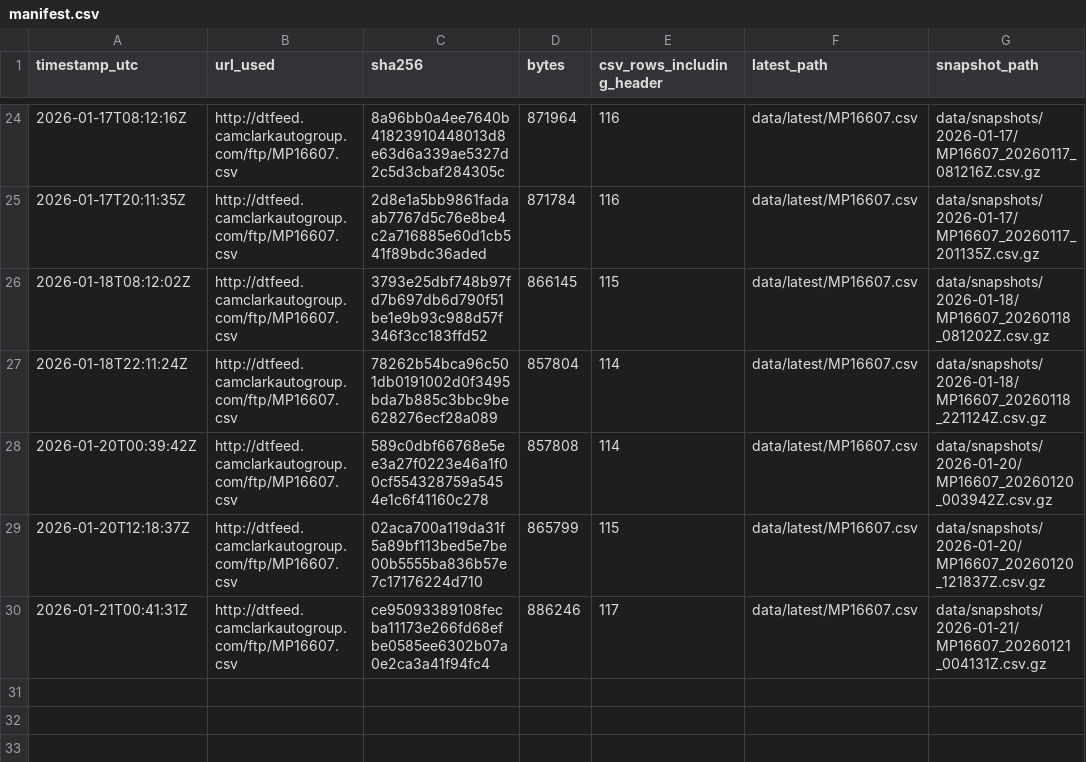
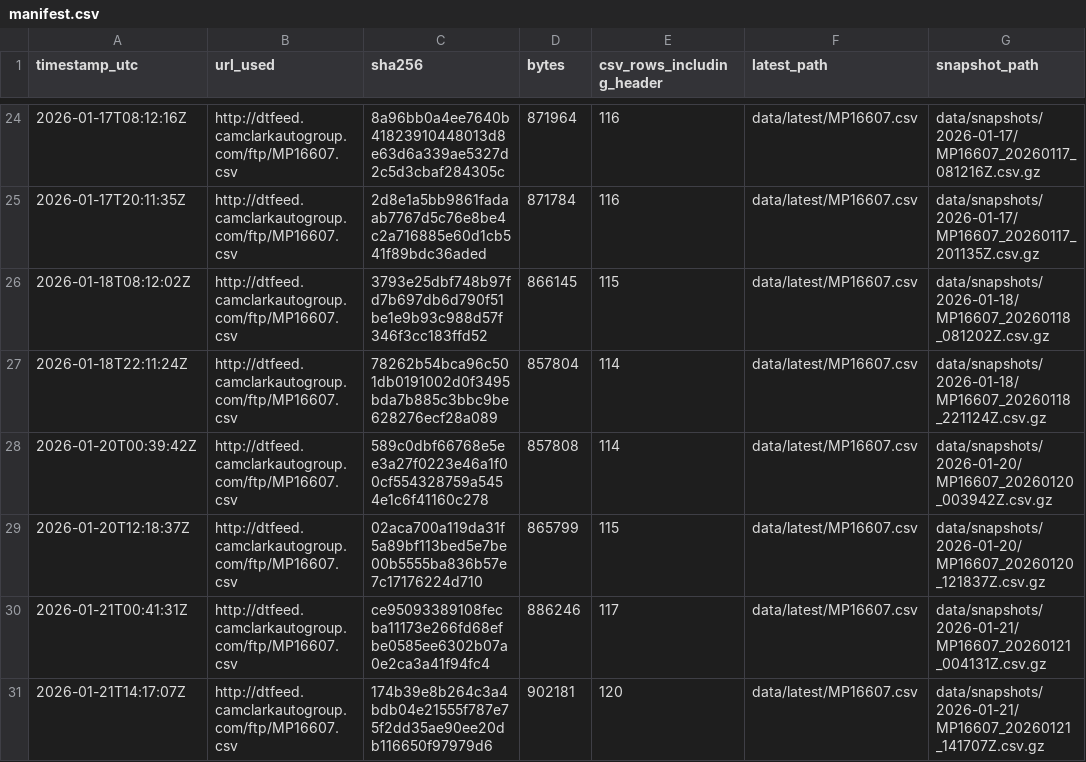
Before and after one commit to BabakRosewater/inventory_history, a CSV file: data/manifest.csv, drawn as a sheet; only a part is shown, gaps mark what is left out; the diff names each change by its address in the sheet, - before the commit and + after, or states it on an @@ line.

```diff
--- a/data/manifest.csv
+++ b/data/manifest.csv
+row 31: 2026-01-21T14:17:07Z | http://dtfeed.camclarkautogroup.com/ftp/MP16607.csv | 174b39e8b264c3a4bdb04e21555f787e75f2dd35ae90ee20db116650f97979d6 | 902181 | 120 | data/latest/MP16607.csv | data/snapshots/2026-01-21/MP16607_20260121_141707Z.csv.gz
```
Also changed, not shown: 6 other files.
